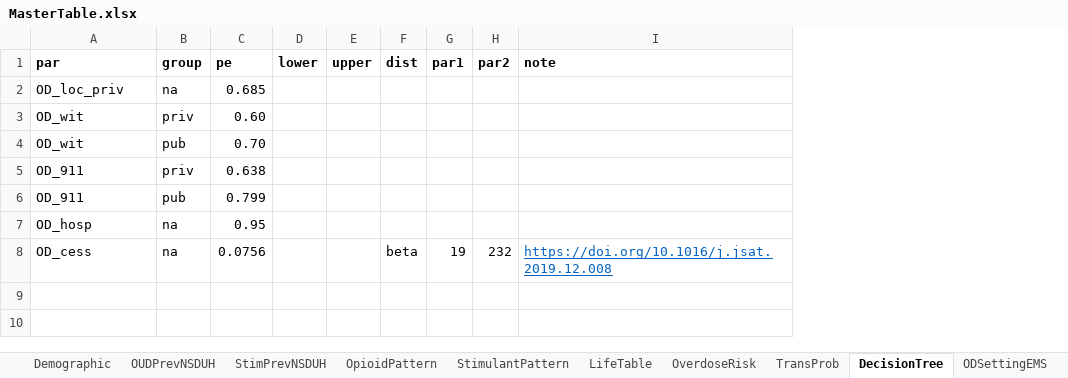
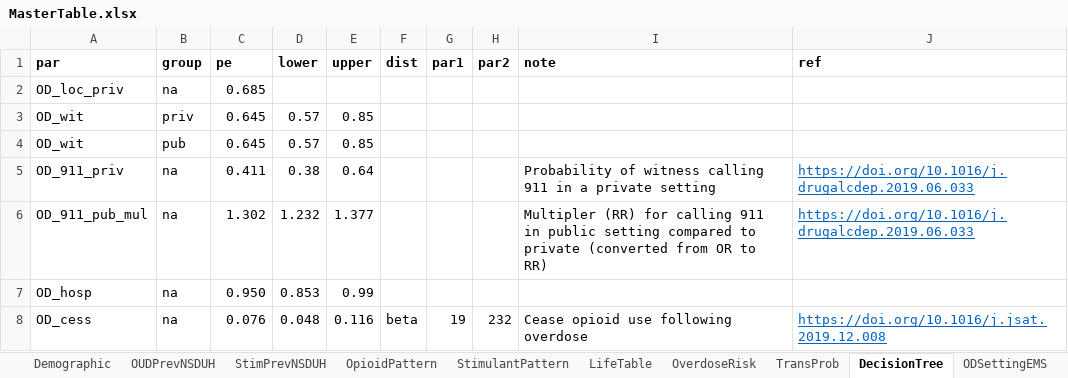
Before and after one commit to pph-collective/profound-model, an Excel workbook: Inputs/MasterTable.xlsx, sheet DecisionTree, drawn as a sheet; values as stored, in another font and other column widths than the file's, no borders; removed rows and columns are numbered as before the commit, all else as after; the diff names each change by its address in the sheet, - before the commit and + after, or states it on an @@ line.

```diff
--- a/Inputs/MasterTable.xlsx (sheet DecisionTree)
+++ b/Inputs/MasterTable.xlsx (sheet DecisionTree)
+column J (ref), row 8: https://doi.org/10.1016/j.jsat.2019.12.008
-C3 (pe): 0.60
+C3 (pe): 0.645
-D3:D4 (lower): (empty)
+D3:D4 (lower): 0.57
-E3:E4 (upper): (empty)
+E3:E4 (upper): 0.85
-C4 (pe): 0.70
+C4 (pe): 0.645
-row 5: OD_911 | priv | 0.638
-row 6: OD_911 | pub | 0.799
+row 5: OD_911_priv | na | 0.411 | 0.38 | 0.64 |  |  |  | Probability of witness calling 911 in a private setting | https://doi.org/10.1016/j.drugalcdep.2019.06.033
+row 6: OD_911_pub_mul | na | 1.302 | 1.232 | 1.377 |  |  |  | Multipler (RR) for calling 911 in public setting compared to private (converted from OR to RR) | https://doi.org/10.1016/j.drugalcdep.2019.06.033
-C7 (pe): 0.95
+C7 (pe): 0.950
-D7 (lower): (empty)
+D7 (lower): 0.853
-E7 (upper): (empty)
+E7 (upper): 0.99
-C8 (pe): 0.0756
+C8 (pe): 0.076
-D8 (lower): (empty)
+D8 (lower): 0.048
-E8 (upper): (empty)
+E8 (upper): 0.116
-I8 (note): https://doi.org/10.1016/j.jsat.2019.12.008
+I8 (note): Cease opioid use following overdose
@@ I8 underline: on → off, text colour: #0563C1 → black @@
```
Also changed, not shown: sheet ODSettingEMS, sheet Mortality, sheet OverdoseRisk, sheet StimulantPattern, sheet OpioidPattern, sheet NxKit, 2 more sheets, other sheet tabs, 21 other files.
